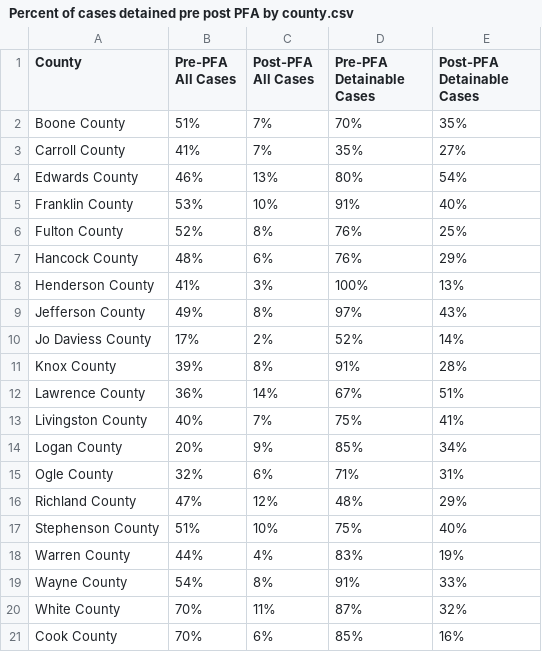
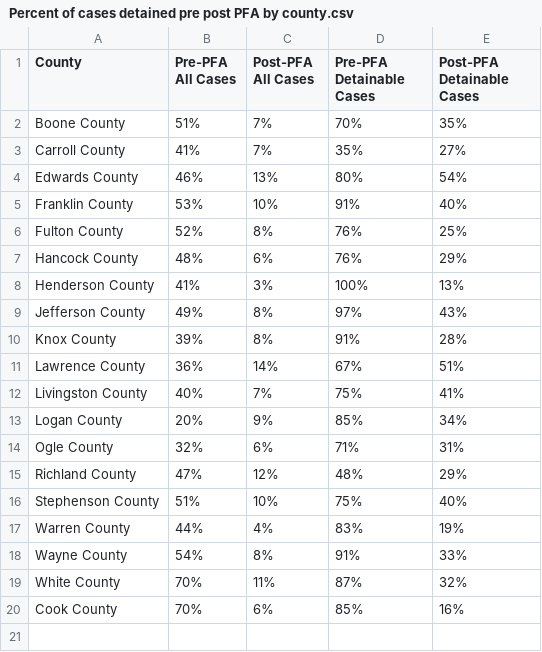
Before and after one commit to dstemenluc/CCJ.Illinois, a CSV file: Year 1 report/Pre-Post Court Comparison/Percent of cases detained pre post PFA by county.csv, drawn as a sheet; the diff names each change by its address in the sheet, - before the commit and + after, or states it on an @@ line.

Commit message:
Update Percent of cases detained pre post PFA by county.csv

```diff
--- a/Year 1 report/Pre-Post Court Comparison/Percent of cases detained pre post PFA by county.csv
+++ b/Year 1 report/Pre-Post Court Comparison/Percent of cases detained pre post PFA by county.csv
-row 10: Jo Daviess County | 17% | 2% | 52% | 14%
```
